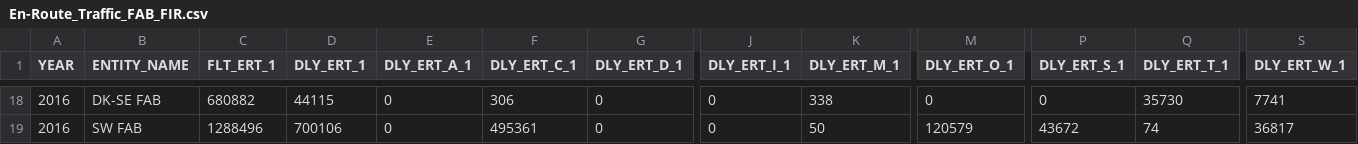
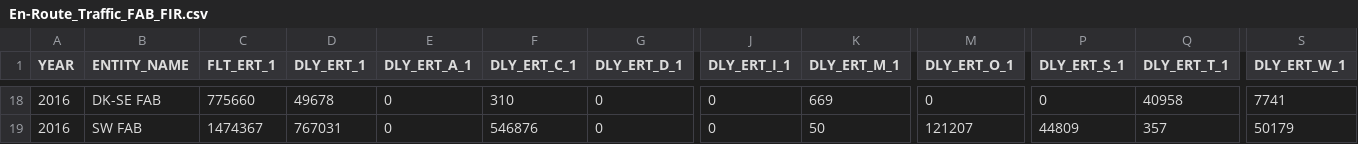
Before and after one commit to euctrl-pru/website, a CSV file: data/set/ert_flt/En-Route_Traffic_FAB_FIR.csv, drawn as a sheet; only a part is shown, gaps mark what is left out; the diff covers the shown part only; the diff names each change by its address in the sheet, - before the commit and + after, or states it on an @@ line.

```diff
--- a/data/set/ert_flt/En-Route_Traffic_FAB_FIR.csv
+++ b/data/set/ert_flt/En-Route_Traffic_FAB_FIR.csv
-C18 (FLT_ERT_1): 680882
+C18 (FLT_ERT_1): 775660
-D18 (DLY_ERT_1): 44115
+D18 (DLY_ERT_1): 49678
-F18 (DLY_ERT_C_1): 306
+F18 (DLY_ERT_C_1): 310
-K18 (DLY_ERT_M_1): 338
+K18 (DLY_ERT_M_1): 669
-Q18 (DLY_ERT_T_1): 35730
+Q18 (DLY_ERT_T_1): 40958
-C19 (FLT_ERT_1): 1288496
+C19 (FLT_ERT_1): 1474367
-D19 (DLY_ERT_1): 700106
+D19 (DLY_ERT_1): 767031
-F19 (DLY_ERT_C_1): 495361
+F19 (DLY_ERT_C_1): 546876
-M19 (DLY_ERT_O_1): 120579
+M19 (DLY_ERT_O_1): 121207
-P19 (DLY_ERT_S_1): 43672
+P19 (DLY_ERT_S_1): 44809
-Q19 (DLY_ERT_T_1): 74
+Q19 (DLY_ERT_T_1): 357
-S19 (DLY_ERT_W_1): 36817
+S19 (DLY_ERT_W_1): 50179
```
Also changed, not shown: 1 added row, 1 removed row and 27 edited cells elsewhere in this file, _data/ansp_composition.csv, graphics/en-route_atfm_delay_fab/En-Route_Traffic_FAB_FIR.csv, 2 other files.
